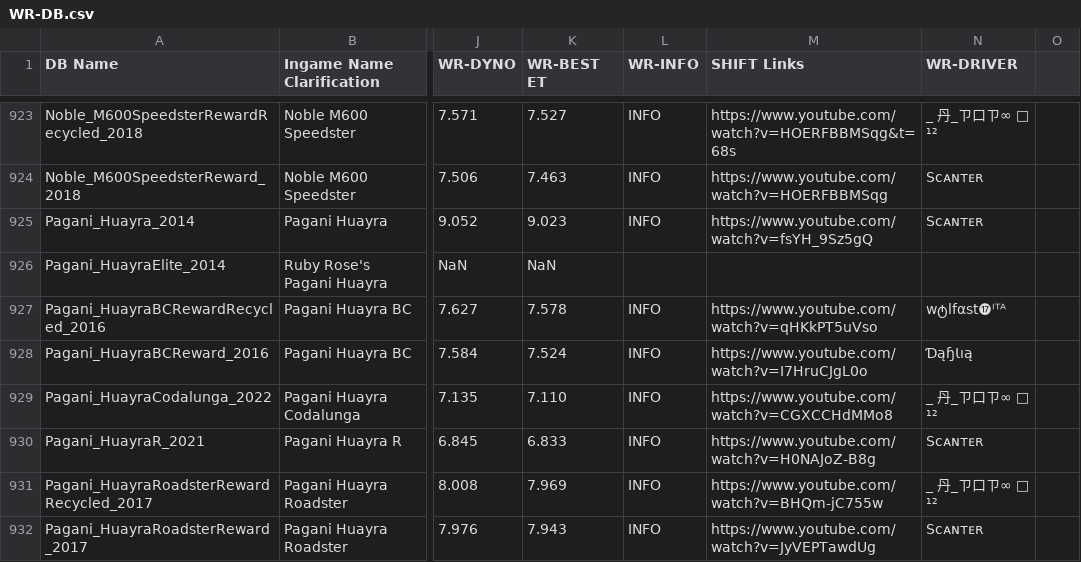
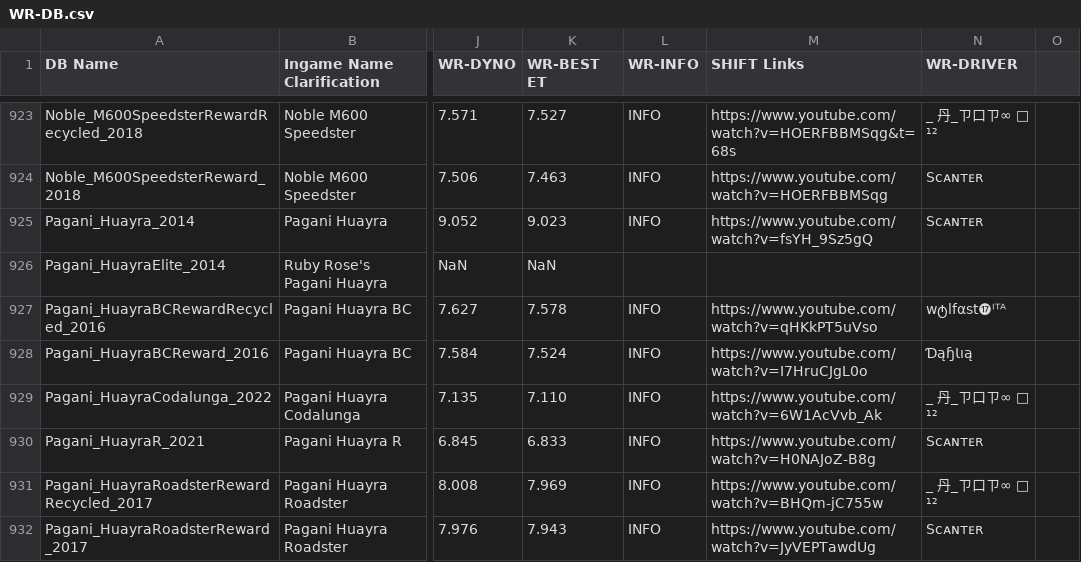
Before and after one commit to Nitro4CSR/CSR2WorldRecordsDB, a CSV file: WR-DB.csv, drawn as a sheet; only a part is shown, gaps mark what is left out; the diff covers the shown part only; the diff names each change by its address in the sheet, - before the commit and + after, or states it on an @@ line.

```diff
--- a/WR-DB.csv
+++ b/WR-DB.csv
-M929 (SHIFT Links): https://www.youtube.com/watch?v=CGXCCHdMMo8
+M929 (SHIFT Links): https://www.youtube.com/watch?v=6W1AcVvb_Ak
```
Also changed, not shown: 9 edited cells elsewhere in this file.
